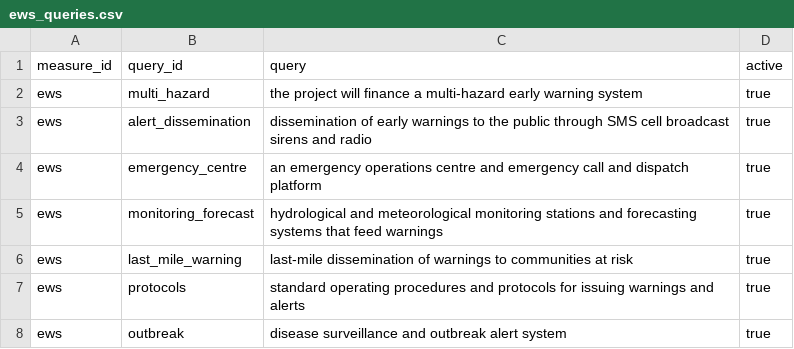
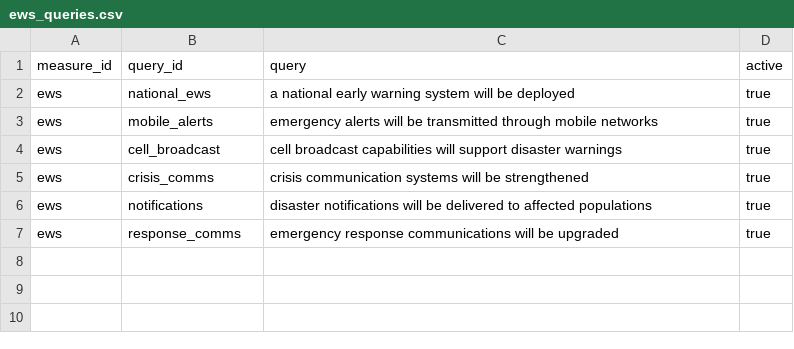
Before and after one commit to devvartpoddar/wbg-digital-resilience, a CSV file: analysis/labels/ews_queries.csv, drawn as a sheet.

```diff
--- a/analysis/labels/ews_queries.csv
+++ b/analysis/labels/ews_queries.csv
@@ -1,8 +1,7 @@
 measure_id,query_id,query,active
-ews,multi_hazard,the project will finance a multi-hazard early warning system,true
-ews,alert_dissemination,dissemination of early warnings to the public through SMS cell broadcast sirens and radio,true
-ews,emergency_centre,an emergency operations centre and emergency call and dispatch platform,true
-ews,monitoring_forecast,hydrological and meteorological monitoring stations and forecasting systems that feed warnings,true
-ews,last_mile_warning,last-mile dissemination of warnings to communities at risk,true
-ews,protocols,standard operating procedures and protocols for issuing warnings and alerts,true
-ews,outbreak,disease surveillance and outbreak alert system,true
+ews,national_ews,a national early warning system will be deployed,true
+ews,mobile_alerts,emergency alerts will be transmitted through mobile networks,true
+ews,cell_broadcast,cell broadcast capabilities will support disaster warnings,true
+ews,crisis_comms,crisis communication systems will be strengthened,true
+ews,notifications,disaster notifications will be delivered to affected populations,true
+ews,response_comms,emergency response communications will be upgraded,true
```
Also changed, not shown: analysis/labels/backup_power.csv, analysis/labels/backup_power_queries.csv, 35 other files.
